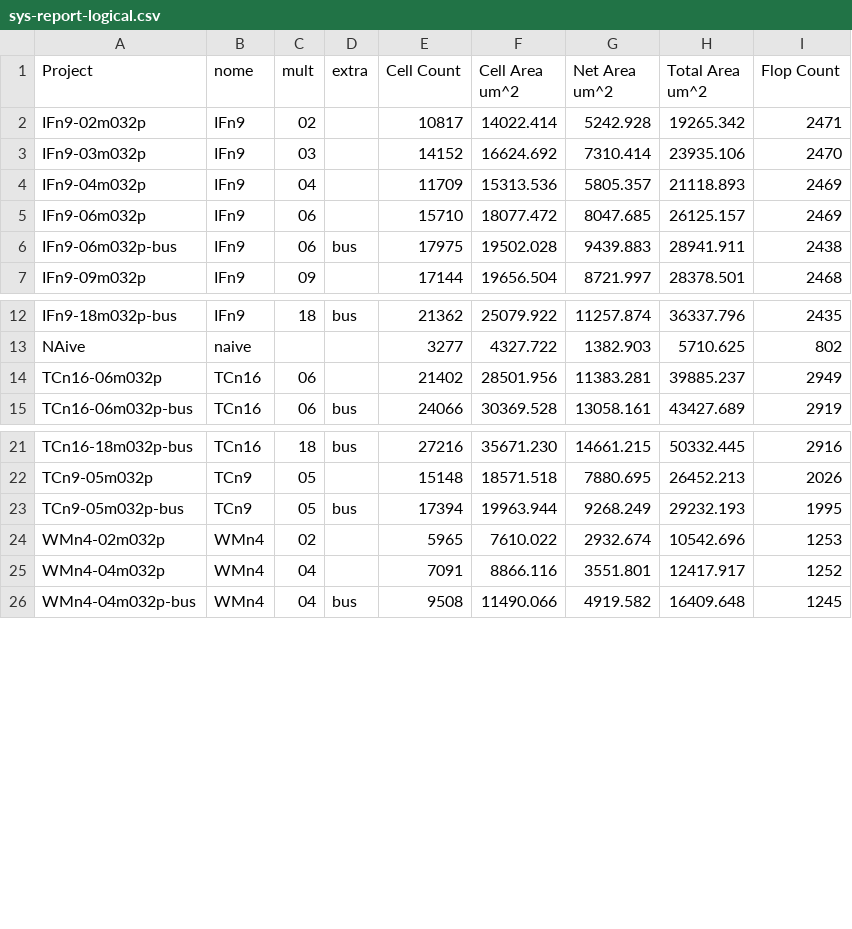
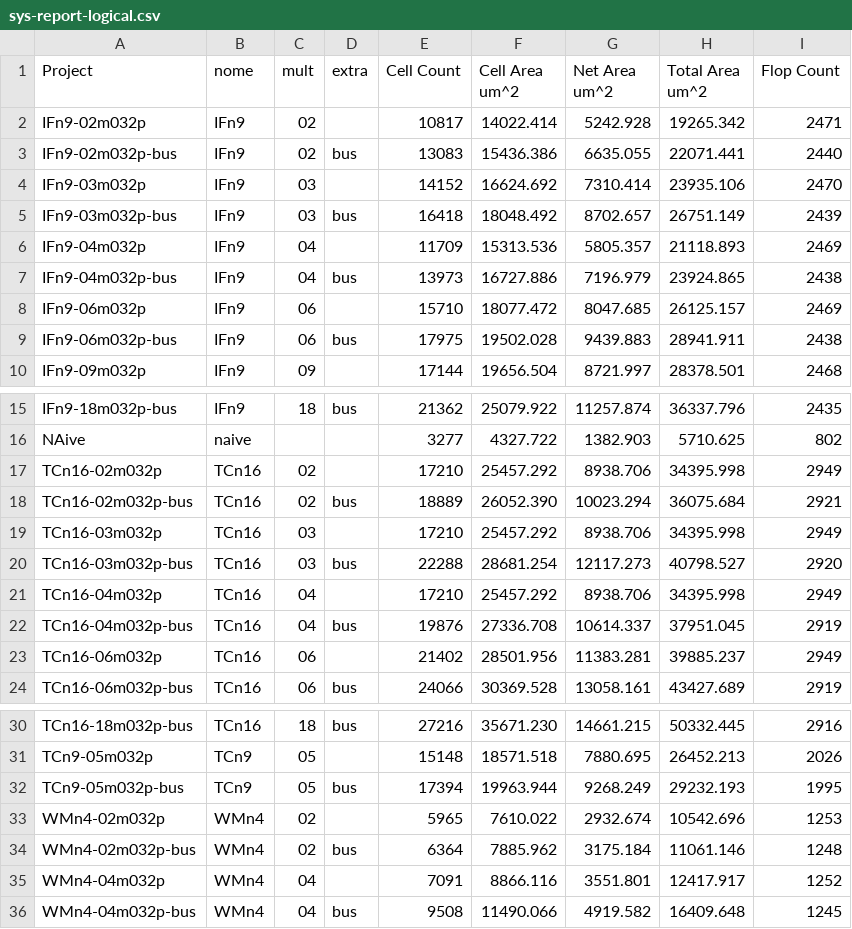
Before and after one commit to tarsioonofrio/FastConv_SystemVerilog, a CSV file: report/sys-report-logical.csv, drawn as a sheet; only a part is shown, gaps mark what is left out.

```diff
--- a/report/sys-report-logical.csv
+++ b/report/sys-report-logical.csv
@@ -2,4 +2,7 @@ Project,nome,mult,extra,Cell Count,Cell Area um^2,Net Area um^2,Total Area um^2,
 IFn9-02m032p,IFn9,02,,10817,14022.414,5242.928,19265.342,2471
+IFn9-02m032p-bus,IFn9,02,bus,13083,15436.386,6635.055,22071.441,2440
 IFn9-03m032p,IFn9,03,,14152,16624.692,7310.414,23935.106,2470
+IFn9-03m032p-bus,IFn9,03,bus,16418,18048.492,8702.657,26751.149,2439
 IFn9-04m032p,IFn9,04,,11709,15313.536,5805.357,21118.893,2469
+IFn9-04m032p-bus,IFn9,04,bus,13973,16727.886,7196.979,23924.865,2438
 IFn9-06m032p,IFn9,06,,15710,18077.472,8047.685,26125.157,2469
@@ -13,2 +16,8 @@ IFn9-18m032p-bus,IFn9,18,bus,21362,25079.922,11257.874,36337.796,2435
 NAive,naive,,,3277,4327.722,1382.903,5710.625,802
+TCn16-02m032p,TCn16,02,,17210,25457.292,8938.706,34395.998,2949
+TCn16-02m032p-bus,TCn16,02,bus,18889,26052.390,10023.294,36075.684,2921
+TCn16-03m032p,TCn16,03,,17210,25457.292,8938.706,34395.998,2949
+TCn16-03m032p-bus,TCn16,03,bus,22288,28681.254,12117.273,40798.527,2920
+TCn16-04m032p,TCn16,04,,17210,25457.292,8938.706,34395.998,2949
+TCn16-04m032p-bus,TCn16,04,bus,19876,27336.708,10614.337,37951.045,2919
 TCn16-06m032p,TCn16,06,,21402,28501.956,11383.281,39885.237,2949
@@ -24,2 +33,3 @@ TCn9-05m032p-bus,TCn9,05,bus,17394,19963.944,9268.249,29232.193,1995
 WMn4-02m032p,WMn4,02,,5965,7610.022,2932.674,10542.696,1253
+WMn4-02m032p-bus,WMn4,02,bus,6364,7885.962,3175.184,11061.146,1248
 WMn4-04m032p,WMn4,04,,7091,8866.116,3551.801,12417.917,1252
```
Also changed, not shown: report/sys-report-merged.csv, report/sys-report-power.csv, 1 other file.
